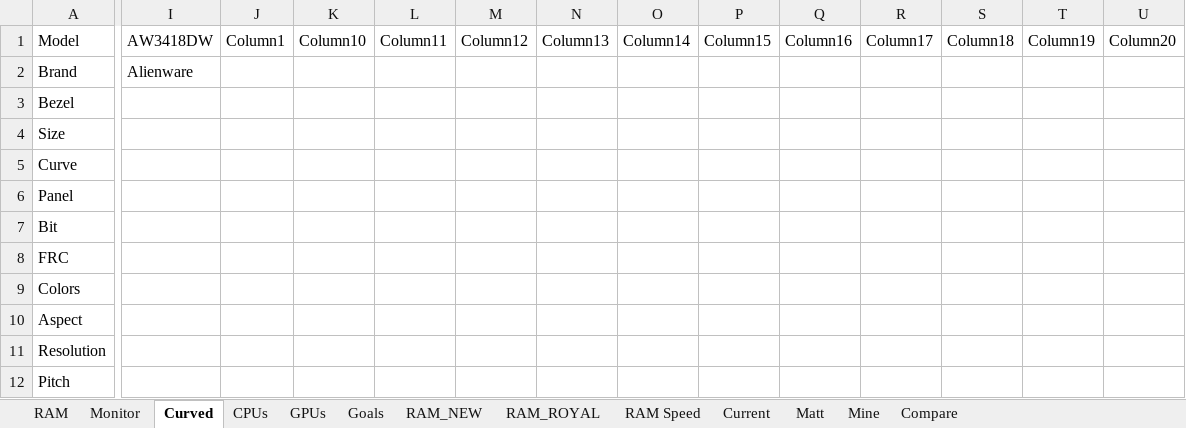
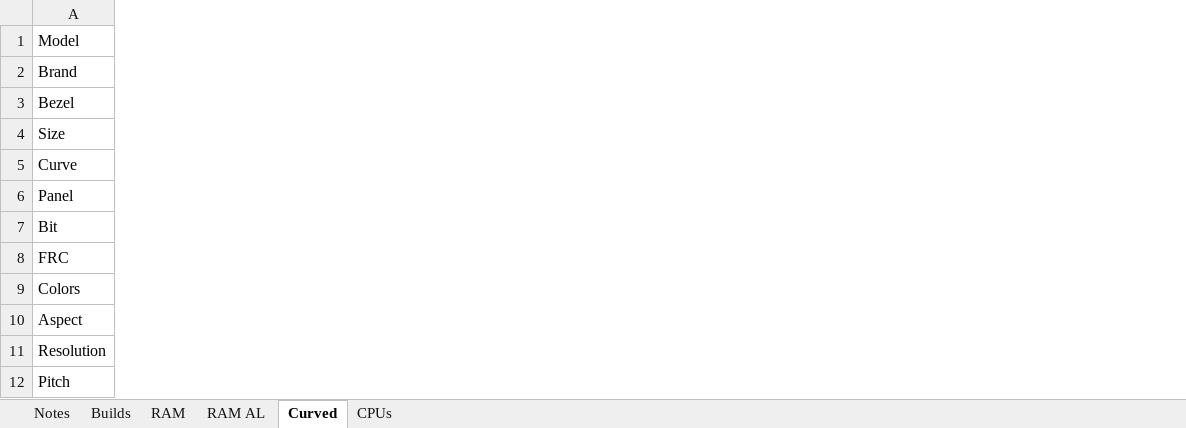
Before and after one commit to NVardell/Notes, an Excel workbook: Notes/Other/Computer Parts.xlsx, sheet Curved, drawn as a sheet; only a part is shown, gaps mark what is left out; values as stored, in another font and other column widths than the file's, no borders; table styles not drawn; removed rows and columns are numbered as before the commit, all else as after; the diff covers the shown part only; the diff names each change by its address in the sheet, - before the commit and + after, or states it on an @@ line.

Commit message:
Pushing latest notes.

```diff
--- a/Notes/Other/Computer Parts.xlsx (sheet Curved)
+++ b/Notes/Other/Computer Parts.xlsx (sheet Curved)
-sheet tab: Goals
+sheet tab: Notes
-sheet tab: Monitor
-sheet tab: GPUs
-sheet tab: RAM_NEW
-sheet tab: RAM_ROYAL
-sheet tab: RAM Speed
-sheet tab: Current
-sheet tab: Matt
-sheet tab: Mine
-sheet tab: Compare
+sheet tab: Builds
+sheet tab: RAM AL
@@ sheet tab order changed: Notes | Builds | RAM | RAM AL | Curved | CPUs @@
-column I (AW3418DW), row 2: Alienware
-column J (Column1), empty
-column K (Column10), empty
-column L (Column11), empty
-column M (Column12), empty
-column N (Column13), empty
-column O (Column14), empty
-column P (Column15), empty
-column Q (Column16), empty
-column R (Column17), empty
-column S (Column18), empty
-column T (Column19), empty
-column U (Column20), empty
```
Also changed, not shown: 15 removed rows, 7 added columns, 56 removed columns and 4 edited cells elsewhere in this sheet, sheet RAM, sheet CPUs, sheet Notes.
